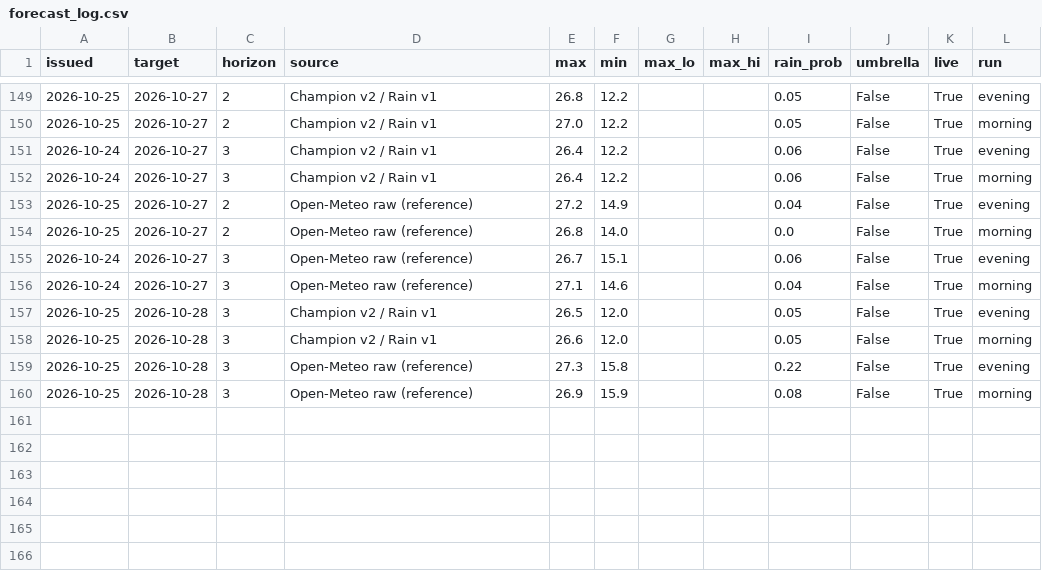
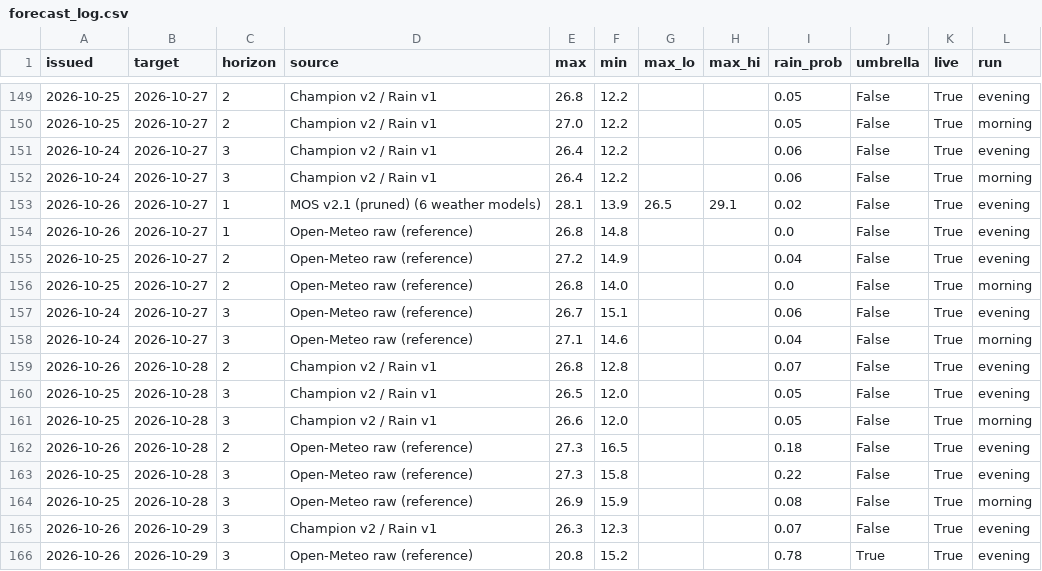
Before and after one commit to Binamraaa/Kathmandu_Climate_Insights, a CSV file: data/verification/forecast_log.csv, drawn as a sheet; only a part is shown, gaps mark what is left out; the diff names each change by its address in the sheet, - before the commit and + after, or states it on an @@ line.

Commit message:
Forecast 2026-10-26 13:50 NPT

```diff
--- a/data/verification/forecast_log.csv
+++ b/data/verification/forecast_log.csv
+row 153: 2026-10-26 | 2026-10-27 | 1 | MOS v2.1 (pruned) (6 weather models) | 28.1 | 13.9 | 26.5 | 29.1 | 0.02 | False | True | evening
+row 154: 2026-10-26 | 2026-10-27 | 1 | Open-Meteo raw (reference) | 26.8 | 14.8 |  |  | 0.0 | False | True | evening
+row 159: 2026-10-26 | 2026-10-28 | 2 | Champion v2 / Rain v1 | 26.8 | 12.8 |  |  | 0.07 | False | True | evening
+row 162: 2026-10-26 | 2026-10-28 | 2 | Open-Meteo raw (reference) | 27.3 | 16.5 |  |  | 0.18 | False | True | evening
+row 165: 2026-10-26 | 2026-10-29 | 3 | Champion v2 / Rain v1 | 26.3 | 12.3 |  |  | 0.07 | False | True | evening
+row 166: 2026-10-26 | 2026-10-29 | 3 | Open-Meteo raw (reference) | 20.8 | 15.2 |  |  | 0.78 | True | True | evening
```
Also changed, not shown: 1 other file.
